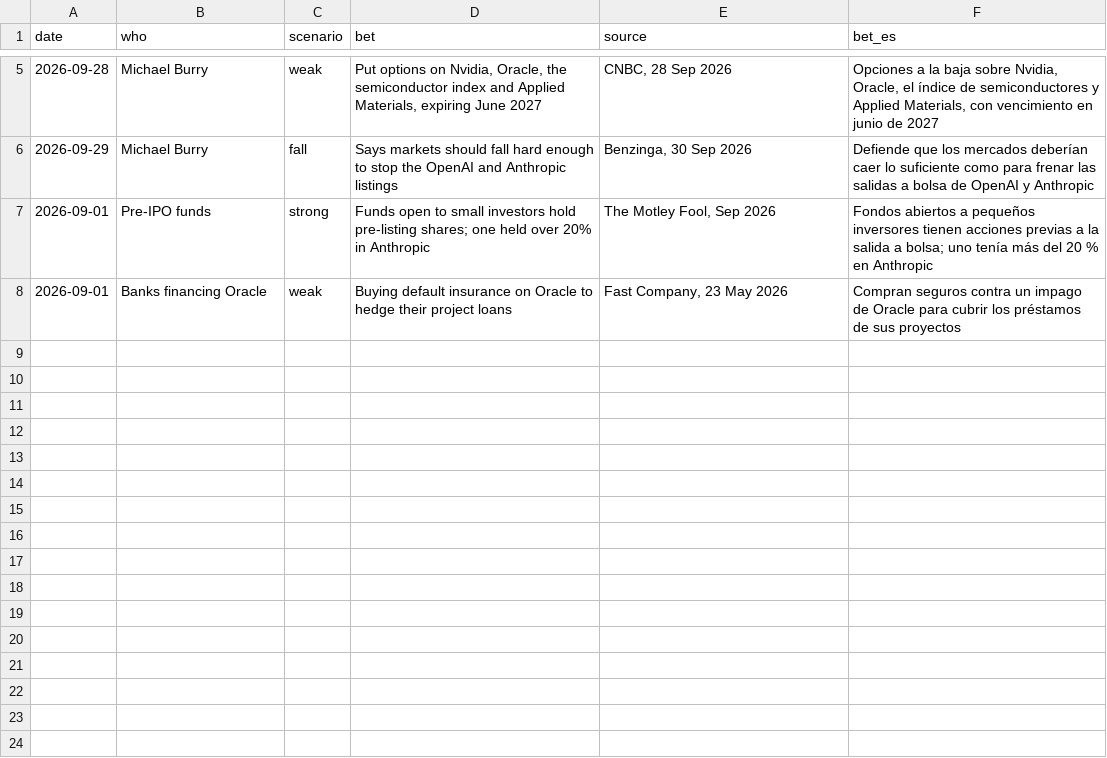
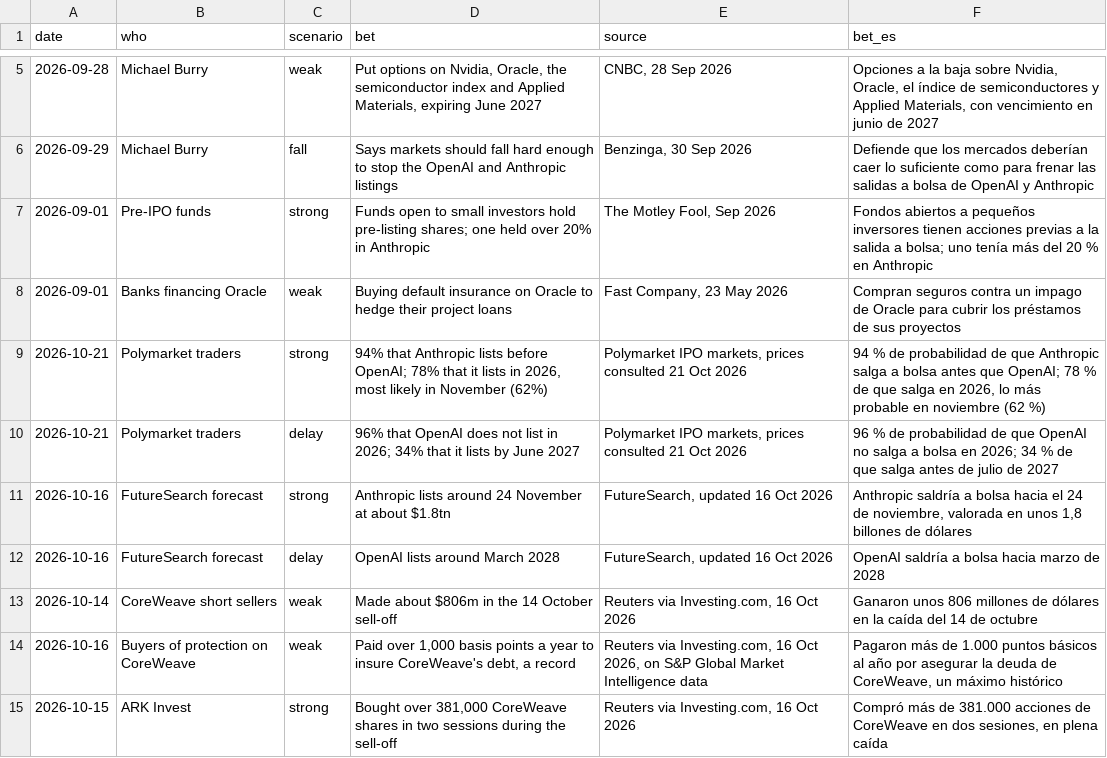
Before and after one commit to Acedoo/chips-and-risk, a CSV file: bets.csv, drawn as a sheet; only a part is shown, gaps mark what is left out; the diff names each change by its address in the sheet, - before the commit and + after, or states it on an @@ line.

```diff
--- a/bets.csv
+++ b/bets.csv
+row 9: 2026-10-21 | Polymarket traders | strong | 94% that Anthropic lists before OpenAI; 78% that it lists in 2026, most likely in November (62%) | Polymarket IPO markets, prices consulted 21 Oct 2026 | 94 % de probabilidad de que Anthropic salga a bolsa antes que OpenAI; 78 % de que salga en 2026, lo más probable en noviembre (62 %)
+row 10: 2026-10-21 | Polymarket traders | delay | 96% that OpenAI does not list in 2026; 34% that it lists by June 2027 | Polymarket IPO markets, prices consulted 21 Oct 2026 | 96 % de probabilidad de que OpenAI no salga a bolsa en 2026; 34 % de que salga antes de julio de 2027
+row 11: 2026-10-16 | FutureSearch forecast | strong | Anthropic lists around 24 November at about $1.8tn | FutureSearch, updated 16 Oct 2026 | Anthropic saldría a bolsa hacia el 24 de noviembre, valorada en unos 1,8 billones de dólares
+row 12: 2026-10-16 | FutureSearch forecast | delay | OpenAI lists around March 2028 | FutureSearch, updated 16 Oct 2026 | OpenAI saldría a bolsa hacia marzo de 2028
+row 13: 2026-10-14 | CoreWeave short sellers | weak | Made about $806m in the 14 October sell-off | Reuters via Investing.com, 16 Oct 2026 | Ganaron unos 806 millones de dólares en la caída del 14 de octubre
+row 14: 2026-10-16 | Buyers of protection on CoreWeave | weak | Paid over 1,000 basis points a year to insure CoreWeave's debt, a record | Reuters via Investing.com, 16 Oct 2026, on S&P Global Market Intelligence data | Pagaron más de 1.000 puntos básicos al año por asegurar la deuda de CoreWeave, un máximo histórico
+row 15: 2026-10-15 | ARK Invest | strong | Bought over 381,000 CoreWeave shares in two sessions during the sell-off | Reuters via Investing.com, 16 Oct 2026 | Compró más de 381.000 acciones de CoreWeave en dos sesiones, en plena caída
```
